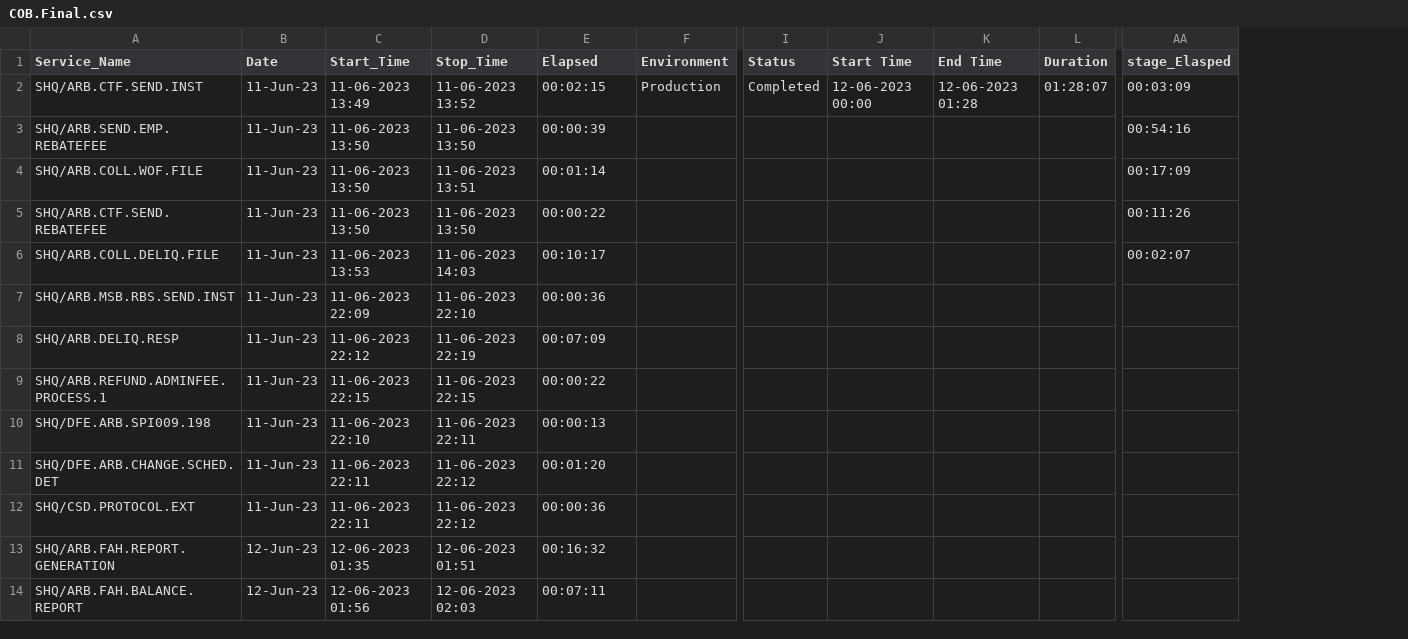
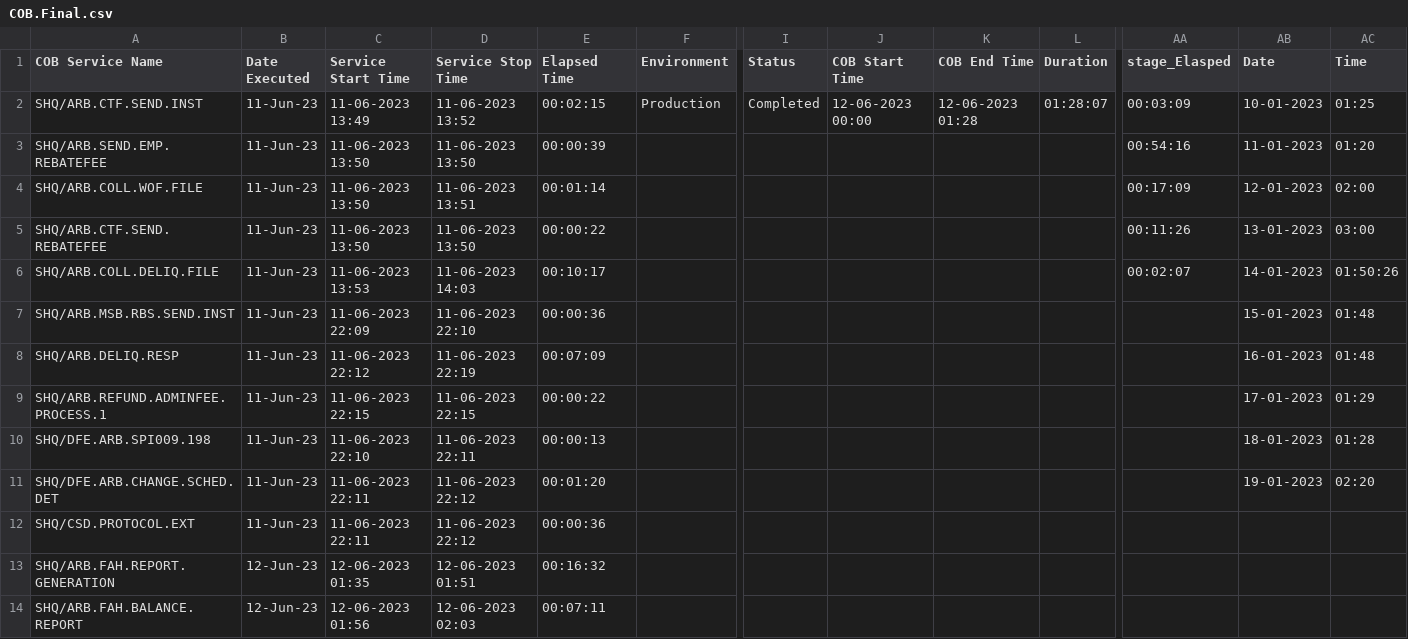
Before and after one commit to ashokok/Grafanareport, a CSV file: COB.Final.csv, drawn as a sheet; only a part is shown, gaps mark what is left out; the diff names each change by its address in the sheet, - before the commit and + after, or states it on an @@ line.

Commit message:
Add files via upload

```diff
--- a/COB.Final.csv
+++ b/COB.Final.csv
+column AB (Date), rows 2-11: 10-01-2023 | 11-01-2023 | 12-01-2023 | 13-01-2023 | 14-01-2023 | 15-01-2023 | 16-01-2023 | 17-01-2023 | 18-01-2023 | 19-01-2023
+column AC (Time), rows 2-11: 01:25 | 01:20 | 02:00 | 03:00 | 01:50:26 | 01:48 | 01:48 | 01:29 | 01:28 | 02:20
-A1: Service_Name
+A1: COB Service Name
-B1: Date
+B1: Date Executed
-C1: Start_Time
+C1: Service Start Time
-D1: Stop_Time
+D1: Service Stop Time
-E1: Elapsed
+E1: Elapsed Time
-J1: Start Time
+J1: COB Start Time
-K1: End Time
+K1: COB End Time
```
